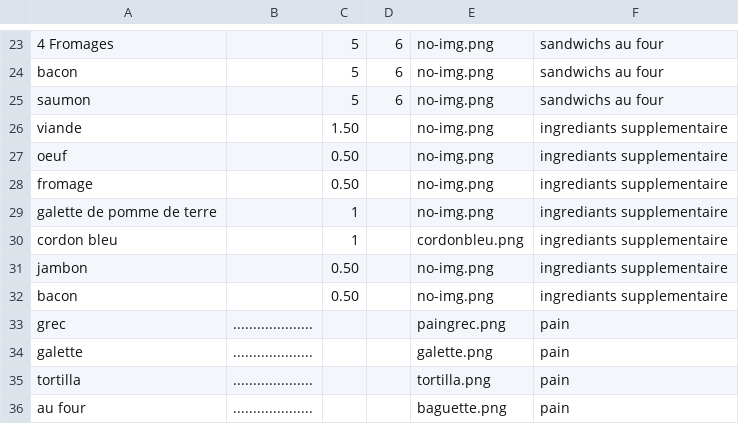
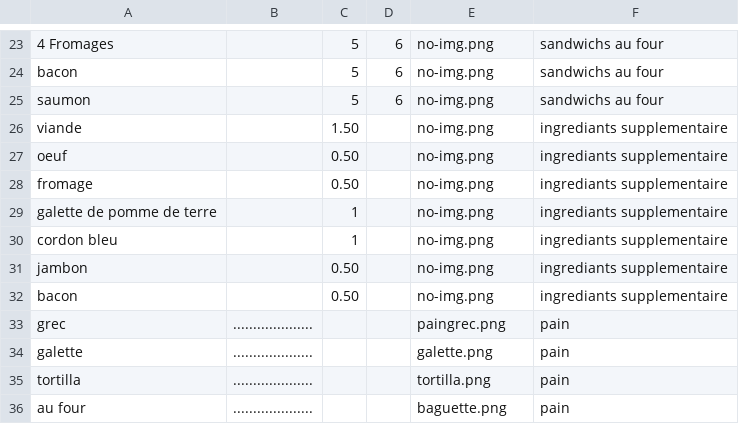
Before and after one commit to julien94/ChickenChico, a CSV file: support/product.csv, drawn as a sheet; only a part is shown, gaps mark what is left out.

```diff
--- a/support/product.csv
+++ b/support/product.csv
@@ -29,3 +29,3 @@ fromage;;0.50;;no-img.png;ingrediants supplementaire
 galette de pomme de terre;;1;;no-img.png;ingrediants supplementaire
-cordon bleu;;1;;cordonbleu.png;ingrediants supplementaire
+cordon bleu;;1;;no-img.png;ingrediants supplementaire
 jambon;;0.50;;no-img.png;ingrediants supplementaire
```
Also changed, not shown: 20 other files.
